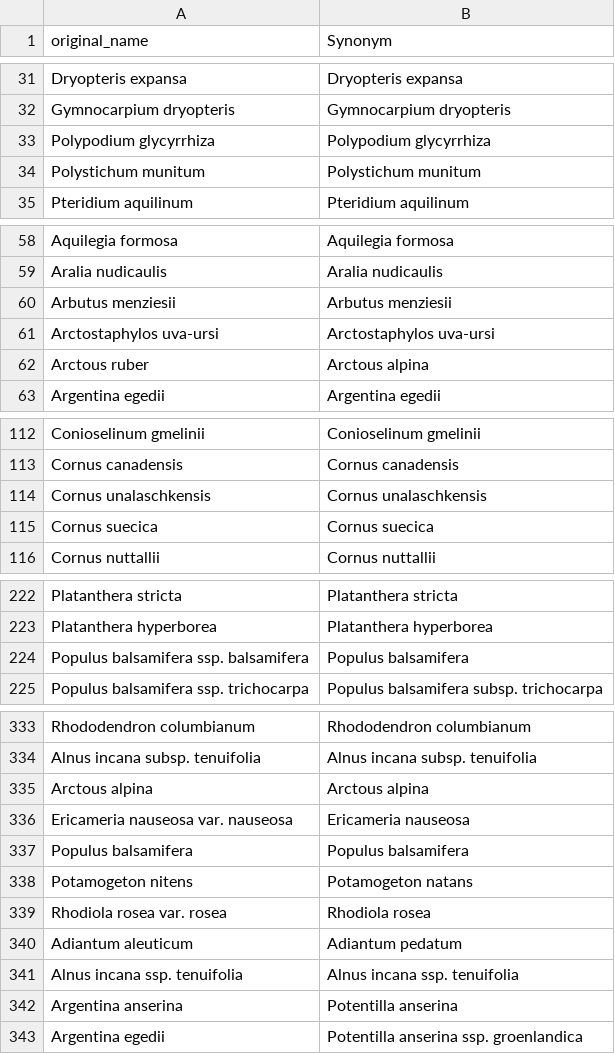
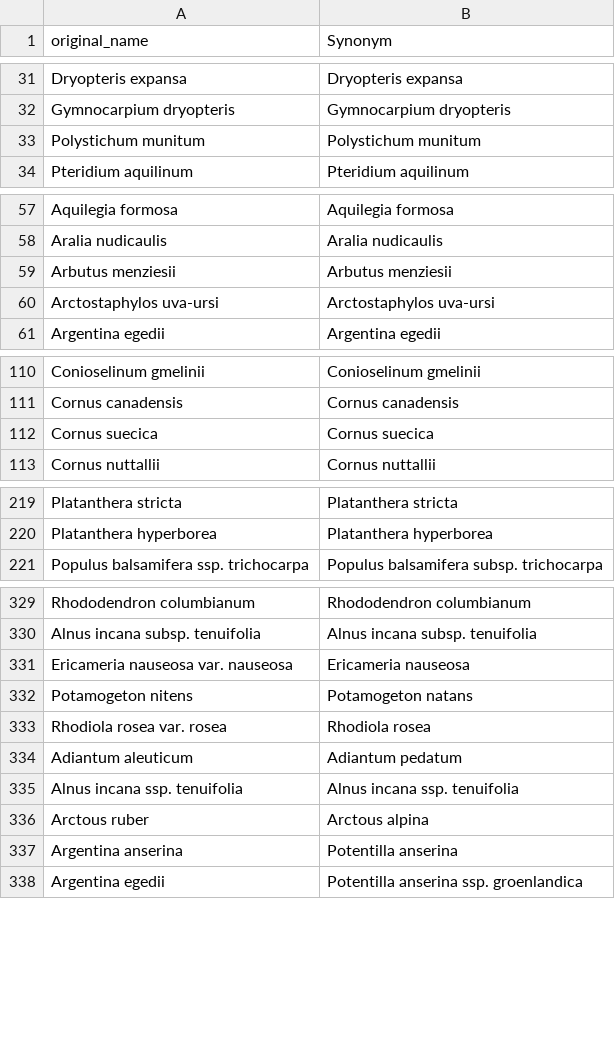
Before and after one commit to kydahl/biodiv-hostpots, a CSV file: data/clean/all_synonyms.csv, drawn as a sheet; only a part is shown, gaps mark what is left out; removed rows and columns are numbered as before the commit, all else as after; the diff names each change by its address in the sheet, - before the commit and + after, or states it on an @@ line.

```diff
--- a/data/clean/all_synonyms.csv
+++ b/data/clean/all_synonyms.csv
-row 33: Polypodium glycyrrhiza | Polypodium glycyrrhiza
-row 114: Cornus unalaschkensis | Cornus unalaschkensis
@@ row 224 moved to row 351: Populus balsamifera ssp. balsamifera @@
-row 335: Arctous alpina | Arctous alpina
-row 337: Populus balsamifera | Populus balsamifera
@@ row 62 moved to row 336: Arctous ruber @@
```
Also changed, not shown: data/clean/synonym_doubles.csv, 3 other files.
